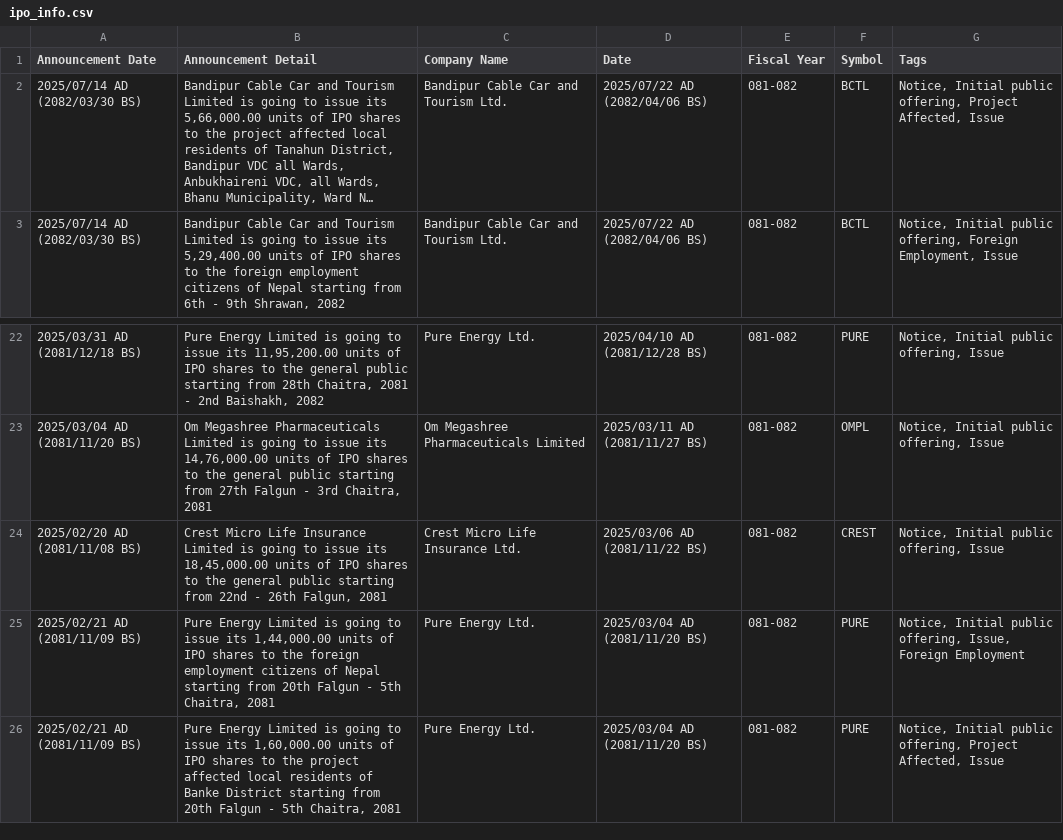
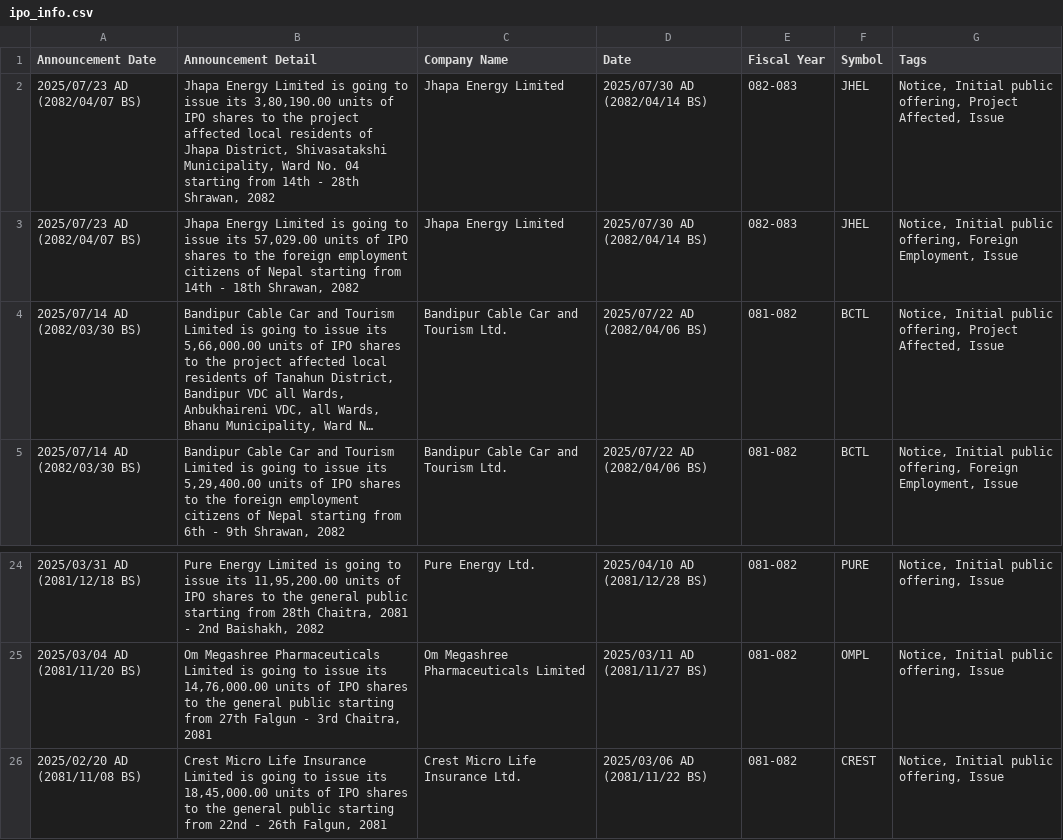
Before and after one commit to ankman007/nepsewatch, a CSV file: data/ipo_info.csv, drawn as a sheet; only a part is shown, gaps mark what is left out; long unchanged cells end in …; removed rows and columns are numbered as before the commit, all else as after; the diff names each change by its address in the sheet, - before the commit and + after, or states it on an @@ line.

```diff
--- a/data/ipo_info.csv
+++ b/data/ipo_info.csv
+row 2: 2025/07/23 AD (2082/04/07 BS) | Jhapa Energy Limited is going to issue its 3,80,190.00 units of IPO shares to the project affected local residents of Jhapa District, Shivasatakshi Municipality, Ward No. 04 starting from 14th - 28th Shrawan, 2082 | Jhapa Energy Limited | 2025/07/30 AD (2082/04/14 BS) | 082-083 | JHEL | Notice, Initial public offering, Project Affected, Issue
+row 3: 2025/07/23 AD (2082/04/07 BS) | Jhapa Energy Limited is going to issue its 57,029.00 units of IPO shares to the foreign employment citizens of Nepal starting from 14th - 18th Shrawan, 2082 | Jhapa Energy Limited | 2025/07/30 AD (2082/04/14 BS) | 082-083 | JHEL | Notice, Initial public offering, Foreign Employment, Issue
-row 25: 2025/02/21 AD (2081/11/09 BS) | Pure Energy Limited is going to issue its 1,44,000.00 units of IPO shares to the foreign employment citizens of Nepal starting from 20th Falgun - 5th Chaitra, 2081 | Pure Energy Ltd. | 2025/03/04 AD (2081/11/20 BS) | 081-082 | PURE | Notice, Initial public offering, Issue, Foreign Employment
-row 26: 2025/02/21 AD (2081/11/09 BS) | Pure Energy Limited is going to issue its 1,60,000.00 units of IPO shares to the project affected local residents of Banke District starting from 20th Falgun - 5th Chaitra, 2081 | Pure Energy Ltd. | 2025/03/04 AD (2081/11/20 BS) | 081-082 | PURE | Notice, Initial public offering, Project Affected, Issue
```
